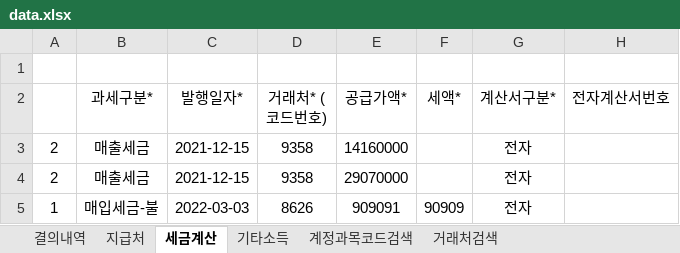
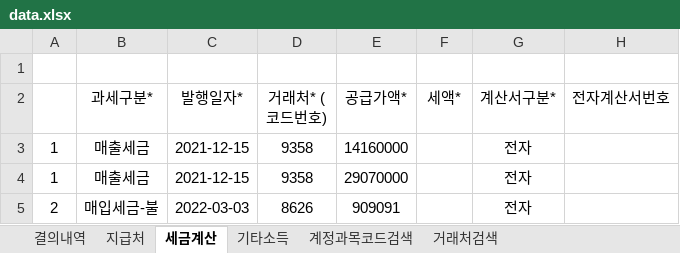
Before and after one commit to HAMA-system/HAMA, an Excel workbook: data.xlsx, sheet 세금계산, drawn as a sheet; values as stored, in another font and other column widths than the file's, no borders; the diff names each change by its address in the sheet, - before the commit and + after, or states it on an @@ line.

```diff
--- a/data.xlsx (sheet 세금계산)
+++ b/data.xlsx (sheet 세금계산)
-A3:A4: 2
+A3:A4: 1
-A5: 1
+A5: 2
-F5 (세액*): 90909
+F5 (세액*): (empty)
```
Also changed, not shown: sheet 결의내역, 2 other files.
